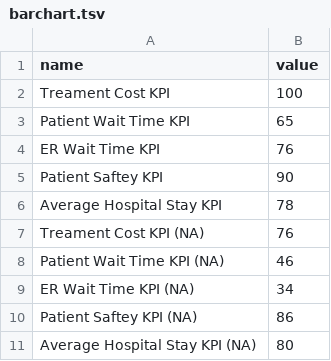
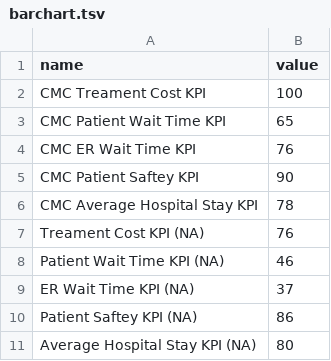
Before and after one commit to angelodrake/project2, a TSV file: public/data/barchart.tsv, drawn as a sheet.

```diff
--- a/public/data/barchart.tsv
+++ b/public/data/barchart.tsv
@@ -1,10 +1,10 @@
 name	value
-Treament Cost KPI	100
-Patient Wait Time KPI	65
-ER Wait Time KPI	76
-Patient Saftey KPI	90
-Average Hospital Stay KPI	78
+CMC Treament Cost  KPI	100
+CMC Patient Wait Time  KPI	65
+CMC ER Wait Time  KPI	76
+CMC Patient Saftey  KPI	90
+CMC Average Hospital Stay  KPI	78
 Treament Cost KPI (NA)	76
 Patient Wait Time KPI (NA)	46
-ER Wait Time KPI (NA)	34
+ER Wait Time KPI (NA)	37
 Patient Saftey KPI (NA)	86
```
Also changed, not shown: 1 other file.
